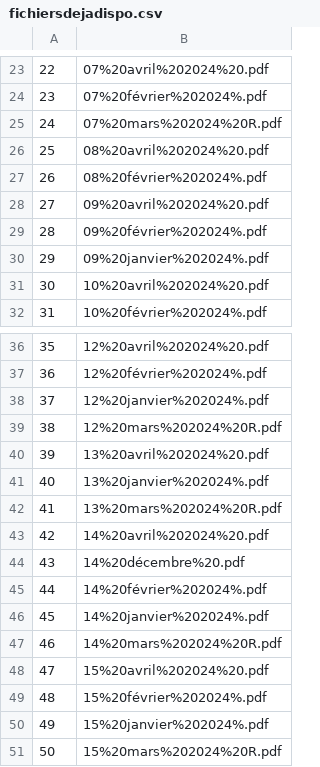
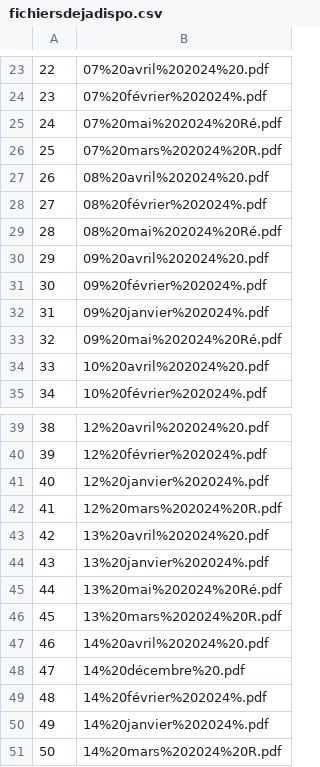
Before and after one commit to Valexandre/ponctualite_sncf, a CSV file: data/fichiersdejadispo.csv, drawn as a sheet; only a part is shown, gaps mark what is left out; the shorter side is filled out with more unchanged rows; addresses are those after the commit; the diff names each change by its address in the sheet, - before the commit and + after, or states it on an @@ line.

```diff
--- a/data/fichiersdejadispo.csv
+++ b/data/fichiersdejadispo.csv
+row 25: 24 | 07%20mai%202024%20Ré.pdf
@@ column A renumbered from row 26 down @@
+row 29: 28 | 08%20mai%202024%20Ré.pdf
+row 33: 32 | 09%20mai%202024%20Ré.pdf
+row 45: 44 | 13%20mai%202024%20Ré.pdf
```
Also changed, not shown: 5 other files.
